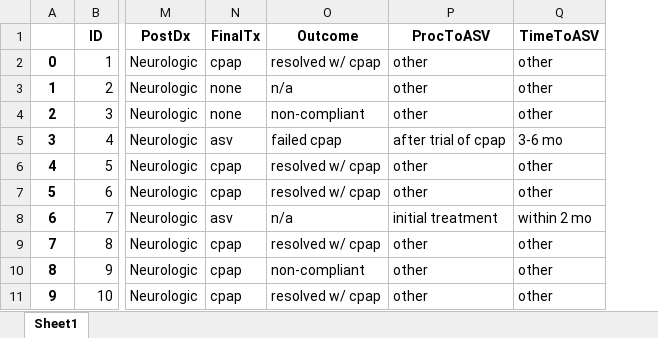
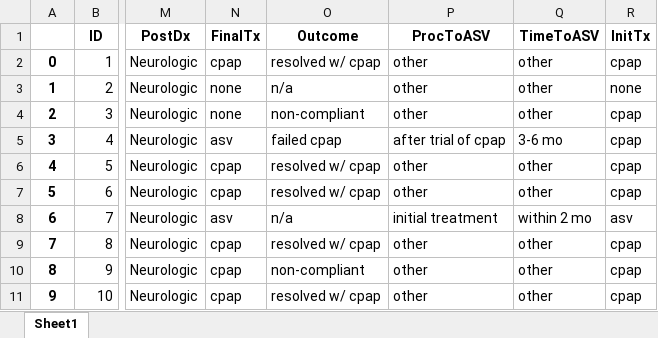
Before and after one commit to reblocke/CSA, an Excel workbook: output.xlsx, sheet Sheet1, drawn as a sheet; only a part is shown, gaps mark what is left out; values as stored, in another font and other column widths than the file's, no borders; the diff names each change by its address in the sheet, - before the commit and + after, or states it on an @@ line.

```diff
--- a/output.xlsx (sheet Sheet1)
+++ b/output.xlsx (sheet Sheet1)
+column R (InitTx), rows 2-11: cpap | none | cpap | cpap | cpap | cpap | asv | cpap | cpap | cpap
```
Also changed, not shown: 3 other files.
